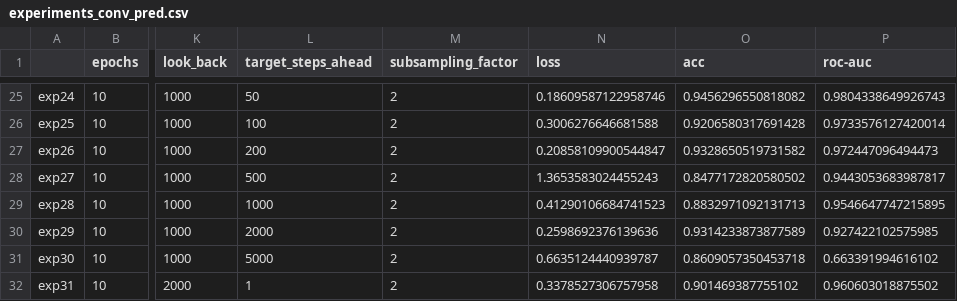
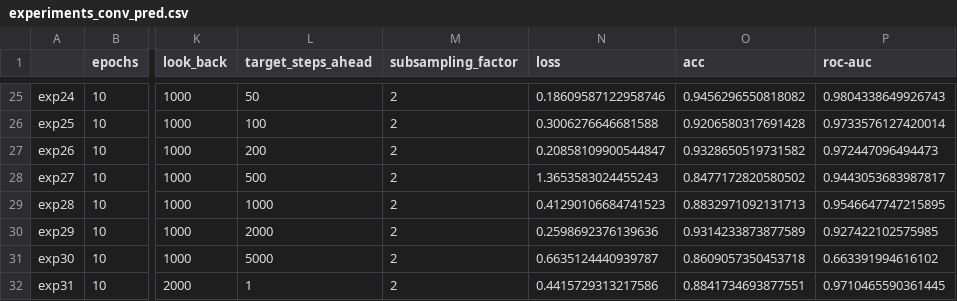
Before and after one commit to AlessiaRuggeri30/epileptic-seizure-prediction, a CSV file: classic_dl/convolutional/experiments_conv_pred.csv, drawn as a sheet; only a part is shown, gaps mark what is left out; the diff names each change by its address in the sheet, - before the commit and + after, or states it on an @@ line.

Commit message:
Added conv results

```diff
--- a/classic_dl/convolutional/experiments_conv_pred.csv
+++ b/classic_dl/convolutional/experiments_conv_pred.csv
-N32 (loss): 0.3378527306757958
+N32 (loss): 0.4415729313217586
-O32 (acc): 0.901469387755102
+O32 (acc): 0.8841734693877551
-P32 (roc-auc): 0.960603018875502
+P32 (roc-auc): 0.9710465590361445
```
Also changed, not shown: 11 other files.
